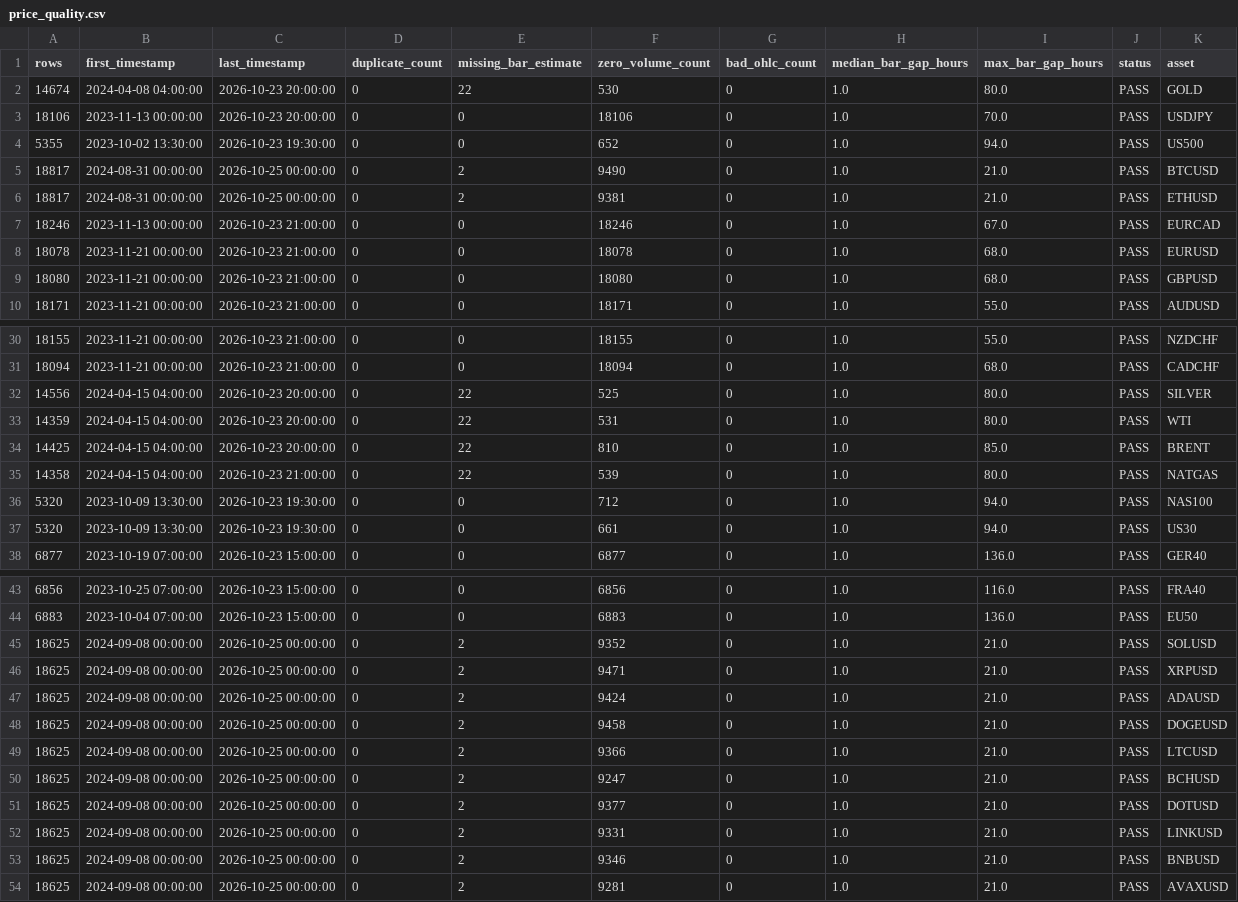
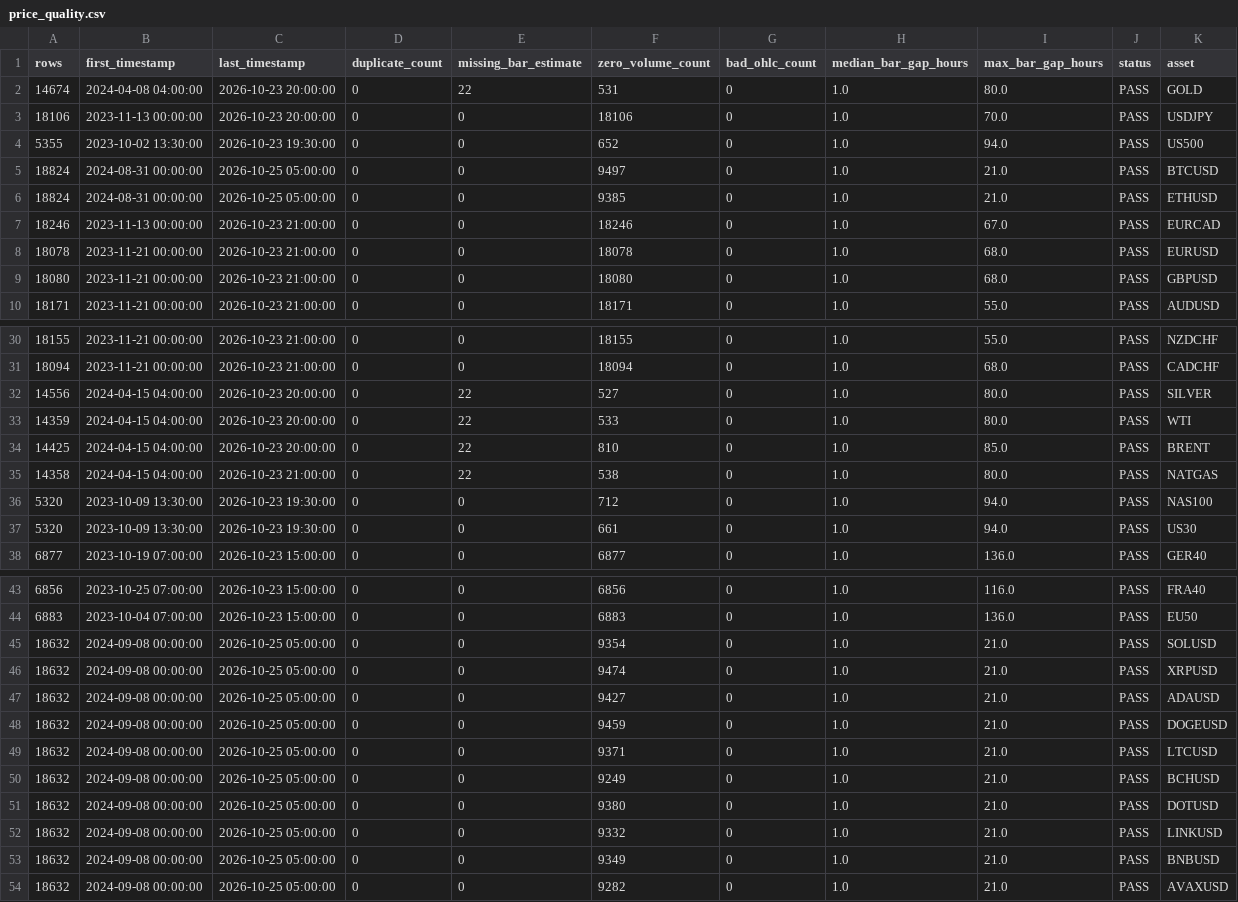
Before and after one commit to NeefPoom/Tradingstrategy01, a CSV file: reports/price_quality.csv, drawn as a sheet; only a part is shown, gaps mark what is left out.

```diff
--- a/reports/price_quality.csv
+++ b/reports/price_quality.csv
@@ -1,7 +1,7 @@
 rows,first_timestamp,last_timestamp,duplicate_count,missing_bar_estimate,zero_volume_count,bad_ohlc_count,median_bar_gap_hours,max_bar_gap_hours,status,asset
-14674,2024-04-08 04:00:00,2026-10-23 20:00:00,0,22,530,0,1.0,80.0,PASS,GOLD
+14674,2024-04-08 04:00:00,2026-10-23 20:00:00,0,22,531,0,1.0,80.0,PASS,GOLD
 18106,2023-11-13 00:00:00,2026-10-23 20:00:00,0,0,18106,0,1.0,70.0,PASS,USDJPY
 5355,2023-10-02 13:30:00,2026-10-23 19:30:00,0,0,652,0,1.0,94.0,PASS,US500
-18817,2024-08-31 00:00:00,2026-10-25 00:00:00,0,2,9490,0,1.0,21.0,PASS,BTCUSD
-18817,2024-08-31 00:00:00,2026-10-25 00:00:00,0,2,9381,0,1.0,21.0,PASS,ETHUSD
+18824,2024-08-31 00:00:00,2026-10-25 05:00:00,0,0,9497,0,1.0,21.0,PASS,BTCUSD
+18824,2024-08-31 00:00:00,2026-10-25 05:00:00,0,0,9385,0,1.0,21.0,PASS,ETHUSD
 18246,2023-11-13 00:00:00,2026-10-23 21:00:00,0,0,18246,0,1.0,67.0,PASS,EURCAD
@@ -31,6 +31,6 @@ rows,first_timestamp,last_timestamp,duplicate_count,missing_bar_estimate,zero_vo
 18094,2023-11-21 00:00:00,2026-10-23 21:00:00,0,0,18094,0,1.0,68.0,PASS,CADCHF
-14556,2024-04-15 04:00:00,2026-10-23 20:00:00,0,22,525,0,1.0,80.0,PASS,SILVER
-14359,2024-04-15 04:00:00,2026-10-23 20:00:00,0,22,531,0,1.0,80.0,PASS,WTI
+14556,2024-04-15 04:00:00,2026-10-23 20:00:00,0,22,527,0,1.0,80.0,PASS,SILVER
+14359,2024-04-15 04:00:00,2026-10-23 20:00:00,0,22,533,0,1.0,80.0,PASS,WTI
 14425,2024-04-15 04:00:00,2026-10-23 20:00:00,0,22,810,0,1.0,85.0,PASS,BRENT
-14358,2024-04-15 04:00:00,2026-10-23 21:00:00,0,22,539,0,1.0,80.0,PASS,NATGAS
+14358,2024-04-15 04:00:00,2026-10-23 21:00:00,0,22,538,0,1.0,80.0,PASS,NATGAS
 5320,2023-10-09 13:30:00,2026-10-23 19:30:00,0,0,712,0,1.0,94.0,PASS,NAS100
@@ -44,11 +44,11 @@ rows,first_timestamp,last_timestamp,duplicate_count,missing_bar_estimate,zero_vo
 6883,2023-10-04 07:00:00,2026-10-23 15:00:00,0,0,6883,0,1.0,136.0,PASS,EU50
-18625,2024-09-08 00:00:00,2026-10-25 00:00:00,0,2,9352,0,1.0,21.0,PASS,SOLUSD
-18625,2024-09-08 00:00:00,2026-10-25 00:00:00,0,2,9471,0,1.0,21.0,PASS,XRPUSD
-18625,2024-09-08 00:00:00,2026-10-25 00:00:00,0,2,9424,0,1.0,21.0,PASS,ADAUSD
-18625,2024-09-08 00:00:00,2026-10-25 00:00:00,0,2,9458,0,1.0,21.0,PASS,DOGEUSD
-18625,2024-09-08 00:00:00,2026-10-25 00:00:00,0,2,9366,0,1.0,21.0,PASS,LTCUSD
-18625,2024-09-08 00:00:00,2026-10-25 00:00:00,0,2,9247,0,1.0,21.0,PASS,BCHUSD
-18625,2024-09-08 00:00:00,2026-10-25 00:00:00,0,2,9377,0,1.0,21.0,PASS,DOTUSD
-18625,2024-09-08 00:00:00,2026-10-25 00:00:00,0,2,9331,0,1.0,21.0,PASS,LINKUSD
-18625,2024-09-08 00:00:00,2026-10-25 00:00:00,0,2,9346,0,1.0,21.0,PASS,BNBUSD
-18625,2024-09-08 00:00:00,2026-10-25 00:00:00,0,2,9281,0,1.0,21.0,PASS,AVAXUSD
+18632,2024-09-08 00:00:00,2026-10-25 05:00:00,0,0,9354,0,1.0,21.0,PASS,SOLUSD
+18632,2024-09-08 00:00:00,2026-10-25 05:00:00,0,0,9474,0,1.0,21.0,PASS,XRPUSD
+18632,2024-09-08 00:00:00,2026-10-25 05:00:00,0,0,9427,0,1.0,21.0,PASS,ADAUSD
+18632,2024-09-08 00:00:00,2026-10-25 05:00:00,0,0,9459,0,1.0,21.0,PASS,DOGEUSD
+18632,2024-09-08 00:00:00,2026-10-25 05:00:00,0,0,9371,0,1.0,21.0,PASS,LTCUSD
+18632,2024-09-08 00:00:00,2026-10-25 05:00:00,0,0,9249,0,1.0,21.0,PASS,BCHUSD
+18632,2024-09-08 00:00:00,2026-10-25 05:00:00,0,0,9380,0,1.0,21.0,PASS,DOTUSD
+18632,2024-09-08 00:00:00,2026-10-25 05:00:00,0,0,9332,0,1.0,21.0,PASS,LINKUSD
+18632,2024-09-08 00:00:00,2026-10-25 05:00:00,0,0,9349,0,1.0,21.0,PASS,BNBUSD
+18632,2024-09-08 00:00:00,2026-10-25 05:00:00,0,0,9282,0,1.0,21.0,PASS,AVAXUSD
```
Also changed, not shown: data/forward/mr_candidates.csv, reports/latest_scores.csv, 24 other files.
